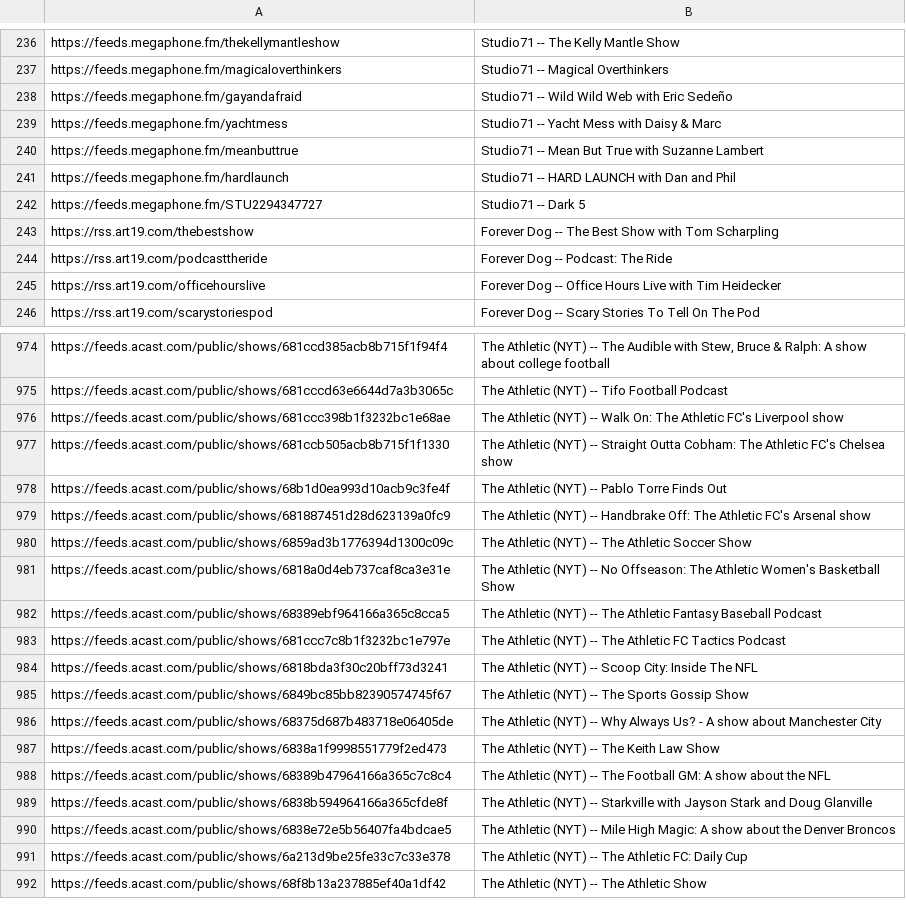
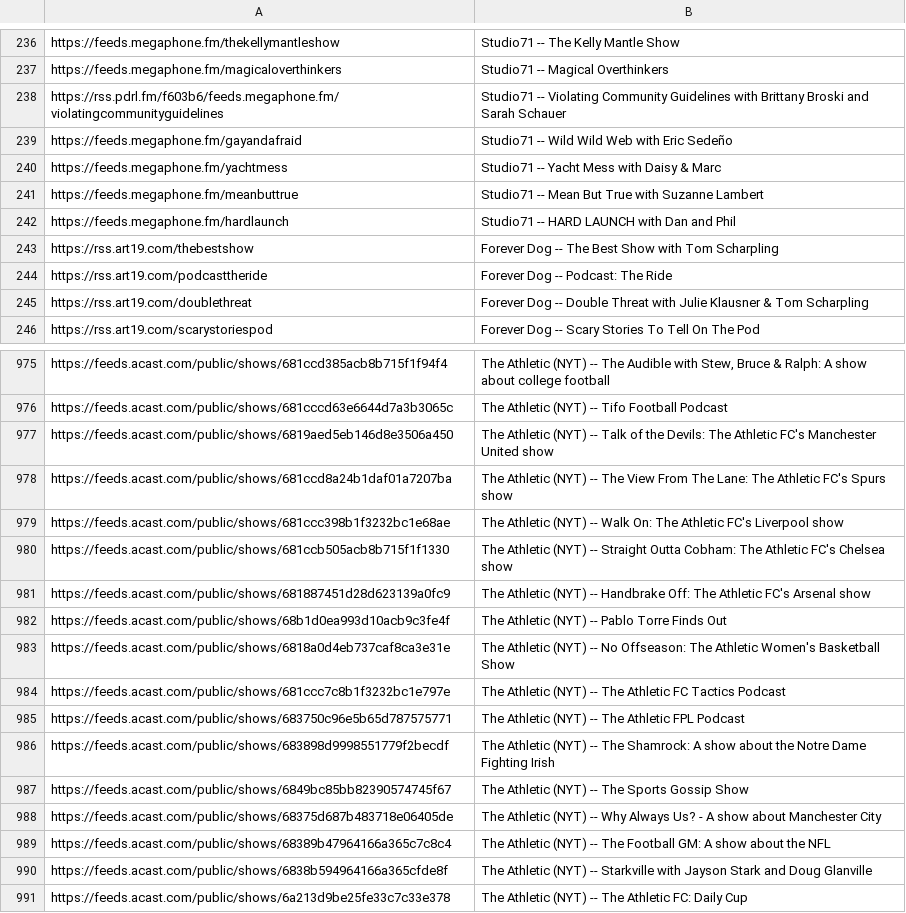
Before and after one commit to perlstein/abunchofcoconuts, a CSV file: data/network_feeds.csv, drawn as a sheet; only a part is shown, gaps mark what is left out; the shorter side is filled out with more unchanged rows; the diff covers the shown part only.

```diff
--- a/data/network_feeds.csv
+++ b/data/network_feeds.csv
@@ -237,2 +237,3 @@ https://feeds.megaphone.fm/thekellymantleshow,Studio71 -- The Kelly Mantle Show
 https://feeds.megaphone.fm/magicaloverthinkers,Studio71 -- Magical Overthinkers
+https://rss.pdrl.fm/f603b6/feeds.megaphone.fm/violatingcommunityguidelines,Studio71 -- Violating Community Guidelines with Brittany Broski and Sarah Schauer
 https://feeds.megaphone.fm/gayandafraid,Studio71 -- Wild Wild Web with Eric Sedeño
@@ -241,6 +242,5 @@ https://feeds.megaphone.fm/meanbuttrue,Studio71 -- Mean But True with Suzanne La
 https://feeds.megaphone.fm/hardlaunch,Studio71 -- HARD LAUNCH with Dan and Phil
-https://feeds.megaphone.fm/STU2294347727,Studio71 -- Dark 5
 https://rss.art19.com/thebestshow,Forever Dog -- The Best Show with Tom Scharpling
 https://rss.art19.com/podcasttheride,Forever Dog -- Podcast: The Ride
-https://rss.art19.com/officehourslive,Forever Dog -- Office Hours Live with Tim Heidecker
+https://rss.art19.com/doublethreat,Forever Dog -- Double Threat with Julie Klausner & Tom Scharpling
 https://rss.art19.com/scarystoriespod,Forever Dog -- Scary Stories To Tell On The Pod
@@ -975,17 +976,16 @@ https://feeds.acast.com/public/shows/681ccd385acb8b715f1f94f4,"The Athletic (NYT
 https://feeds.acast.com/public/shows/681cccd63e6644d7a3b3065c,The Athletic (NYT) -- Tifo Football Podcast
+https://feeds.acast.com/public/shows/6819aed5eb146d8e3506a450,The Athletic (NYT) -- Talk of the Devils: The Athletic FC's Manchester United show
+https://feeds.acast.com/public/shows/681ccd8a24b1daf01a7207ba,The Athletic (NYT) -- The View From The Lane: The Athletic FC's Spurs show
 https://feeds.acast.com/public/shows/681ccc398b1f3232bc1e68ae,The Athletic (NYT) -- Walk On: The Athletic FC's Liverpool show
 https://feeds.acast.com/public/shows/681ccb505acb8b715f1f1330,The Athletic (NYT) -- Straight Outta Cobham: The Athletic FC's Chelsea show
-https://feeds.acast.com/public/shows/68b1d0ea993d10acb9c3fe4f,The Athletic (NYT) -- Pablo Torre Finds Out
 https://feeds.acast.com/public/shows/681887451d28d623139a0fc9,The Athletic (NYT) -- Handbrake Off: The Athletic FC's Arsenal show
-https://feeds.acast.com/public/shows/6859ad3b1776394d1300c09c,The Athletic (NYT) -- The Athletic Soccer Show
+https://feeds.acast.com/public/shows/68b1d0ea993d10acb9c3fe4f,The Athletic (NYT) -- Pablo Torre Finds Out
 https://feeds.acast.com/public/shows/6818a0d4eb737caf8ca3e31e,The Athletic (NYT) -- No Offseason: The Athletic Women's Basketball Show
-https://feeds.acast.com/public/shows/68389ebf964166a365c8cca5,The Athletic (NYT) -- The Athletic Fantasy Baseball Podcast
 https://feeds.acast.com/public/shows/681ccc7c8b1f3232bc1e797e,The Athletic (NYT) -- The Athletic FC Tactics Podcast
-https://feeds.acast.com/public/shows/6818bda3f30c20bff73d3241,The Athletic (NYT) -- Scoop City: Inside The NFL
+https://feeds.acast.com/public/shows/683750c96e5b65d787575771,The Athletic (NYT) -- The Athletic FPL Podcast
+https://feeds.acast.com/public/shows/683898d9998551779f2becdf,The Athletic (NYT) -- The Shamrock: A show about the Notre Dame Fighting Irish
 https://feeds.acast.com/public/shows/6849bc85bb82390574745f67,The Athletic (NYT) -- The Sports Gossip Show
 https://feeds.acast.com/public/shows/68375d687b483718e06405de,The Athletic (NYT) -- Why Always Us? - A show about Manchester City
-https://feeds.acast.com/public/shows/6838a1f9998551779f2ed473,The Athletic (NYT) -- The Keith Law Show
 https://feeds.acast.com/public/shows/68389b47964166a365c7c8c4,The Athletic (NYT) -- The Football GM: A show about the NFL
 https://feeds.acast.com/public/shows/6838b594964166a365cfde8f,The Athletic (NYT) -- Starkville with Jayson Stark and Doug Glanville
-https://feeds.acast.com/public/shows/6838e72e5b56407fa4bdcae5,The Athletic (NYT) -- Mile High Magic: A show about the Denver Broncos
 https://feeds.acast.com/public/shows/6a213d9be25fe33c7c33e378,The Athletic (NYT) -- The Athletic FC: Daily Cup
```
Also changed, not shown: 28 added rows, 28 removed rows and 35 moved rows elsewhere in this file, 1 other file.
